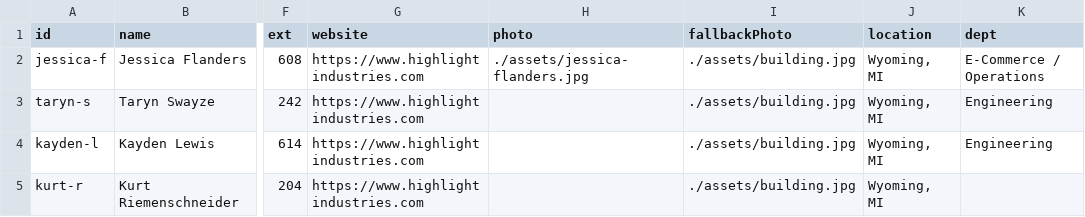
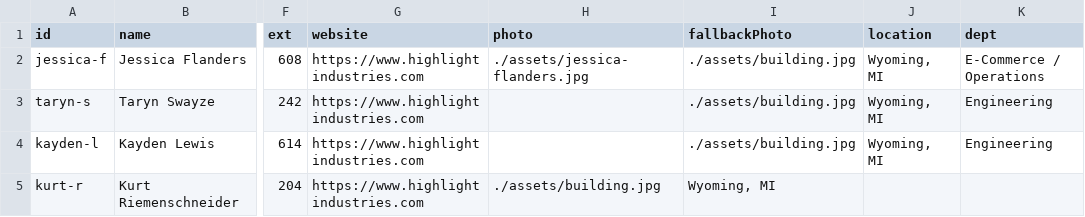
Before and after one commit to Highlight-Industries/Connect, a CSV file: employees.csv, drawn as a sheet; only a part is shown, gaps mark what is left out; the diff names each change by its address in the sheet, - before the commit and + after, or states it on an @@ line.

Commit message:
Update employees.csv

```diff
--- a/employees.csv
+++ b/employees.csv
-H5 (photo): (empty)
+H5 (photo): ./assets/building.jpg
-I5 (fallbackPhoto): ./assets/building.jpg
+I5 (fallbackPhoto): Wyoming, MI
-J5 (location): Wyoming, MI
+J5 (location): (empty)
```
